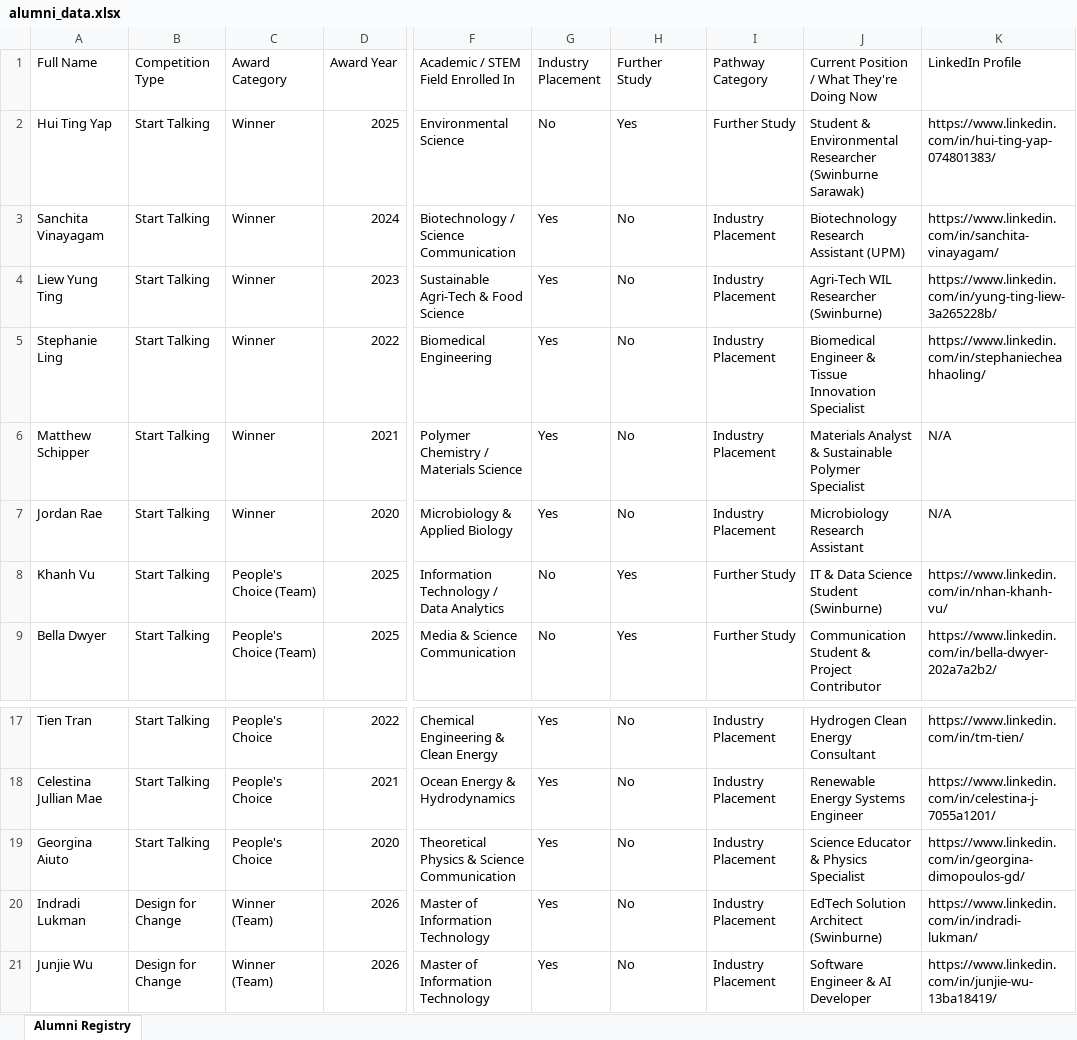
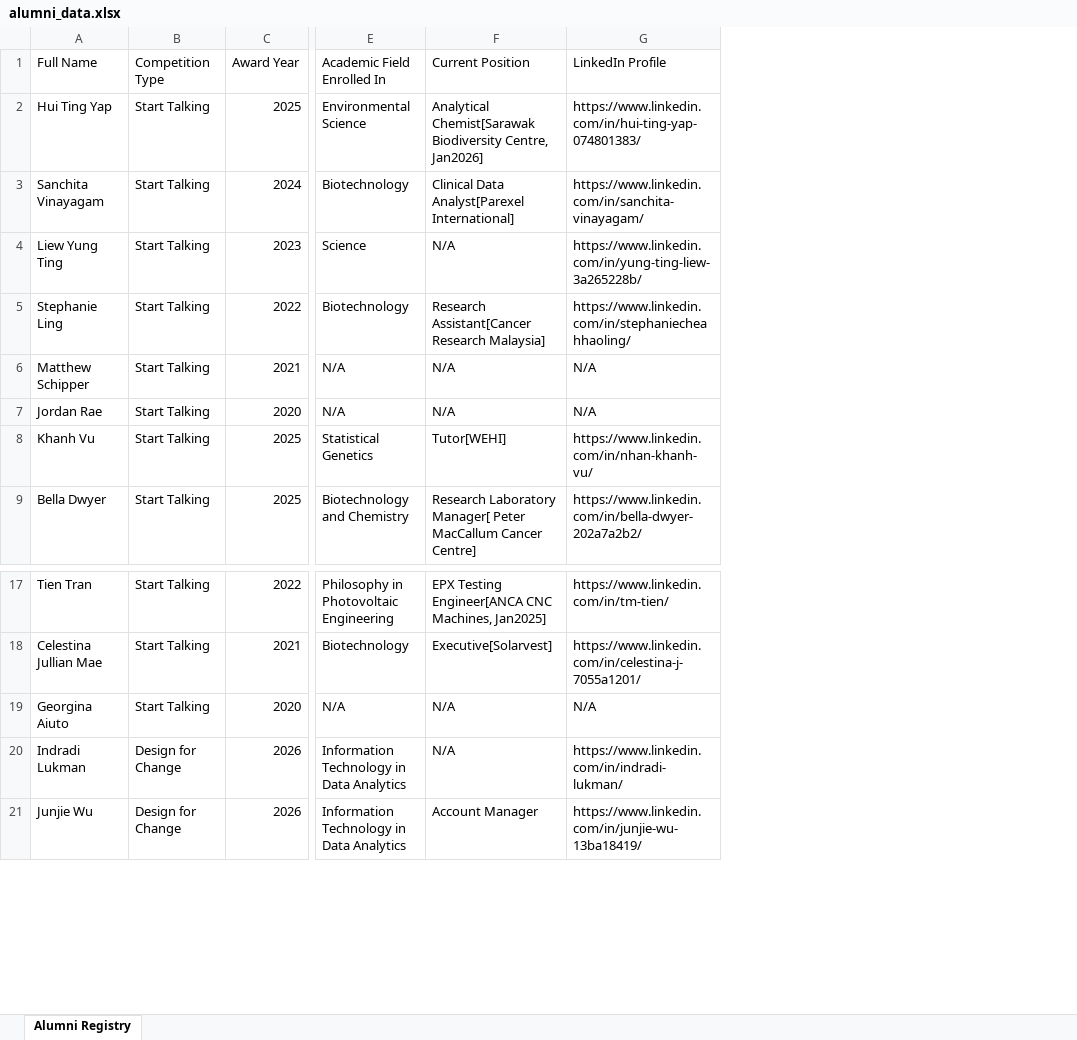
Before and after one commit to ShapingSTEMFutures/alumni_dashboard, an Excel workbook: alumni_data.xlsx, sheet Alumni Registry, drawn as a sheet; only a part is shown, gaps mark what is left out; values as stored, in another font and other column widths than the file's, no cell formats; removed rows and columns are numbered as before the commit, all else as after; the diff names each change by its address in the sheet, - before the commit and + after, or states it on an @@ line.

Commit message:
updated excel file and dashboard

```diff
--- a/alumni_data.xlsx (sheet Alumni Registry)
+++ b/alumni_data.xlsx (sheet Alumni Registry)
-column C (Award Category), rows 2-9: Winner | Winner | Winner | Winner | Winner | Winner | People's Choice (Team) | People's Choice (Team); rows 17-21: People's Choice | People's Choice | People's Choice | Winner (Team) | Winner (Team)
-column F, rows 1-9: Academic / STEM Field Enrolled In | Environmental Science | Biotechnology / Science Communication | Sustainable Agri-Tech & Food Science | Biomedical Engineering | Polymer Chemistry / Materials Science | Microbiology & Applied Biology | Information Technology / Data Analytics | Media & Science Communication; rows 17-21: Chemical Engineering & Clean Energy | Ocean Energy & Hydrodynamics | Theoretical Physics & Science Communication | Master of Information Technology | Master of Information Technology
-column G (Industry Placement), rows 2-9: No | Yes | Yes | Yes | Yes | Yes | No | No; rows 17-21: all Yes
-column H (Further Study), rows 2-9: Yes | No | No | No | No | No | Yes | Yes; rows 17-21: all No
-column I (Pathway Category), rows 2-9: Further Study | Industry Placement | Industry Placement | Industry Placement | Industry Placement | Industry Placement | Further Study | Further Study; rows 17-21: all Industry Placement
-column J, rows 1-9: Current Position / What They're Doing Now | Student & Environmental Researcher (Swinburne Sarawak) | Biotechnology Research Assistant (UPM) | Agri-Tech WIL Researcher (Swinburne) | Biomedical Engineer & Tissue Innovation Specialist | Materials Analyst & Sustainable Polymer Specialist | Microbiology Research Assistant | IT & Data Science Student (Swinburne) | Communication Student & Project Contributor; rows 17-21: Hydrogen Clean Energy Consultant | Renewable Energy Systems Engineer | Science Educator & Physics Specialist | EdTech Solution Architect (Swinburne) | Software Engineer & AI Developer
+column E (Academic Field Enrolled In), rows 2-9: Environmental Science | Biotechnology | Science | Biotechnology | N/A | N/A | Statistical Genetics | Biotechnology and Chemistry; rows 17-21: Philosophy in Photovoltaic Engineering | Biotechnology | N/A | Information Technology in Data Analytics | Information Technology in Data Analytics
+column F (Current Position), rows 2-9: Analytical Chemist[Sarawak Biodiversity Centre, Jan2026] | Clinical Data Analyst[Parexel International] | N/A | Research Assistant[Cancer Research Malaysia] | N/A | N/A | Tutor[WEHI] | Research Laboratory Manager[ Peter MacCallum Cancer Centre]; rows 17-21: EPX Testing Engineer[ANCA CNC Machines, Jan2025] | Executive[Solarvest] | N/A | N/A | Account Manager
-G19 (LinkedIn Profile): https://www.linkedin.com/in/georgina-dimopoulos-gd/
+G19 (LinkedIn Profile): N/A
```
Also changed, not shown: cell formats, 1 other file.
